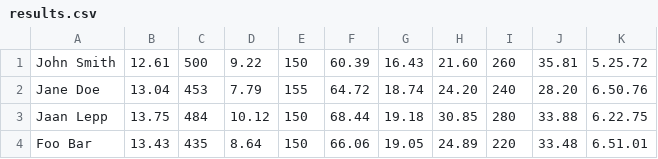
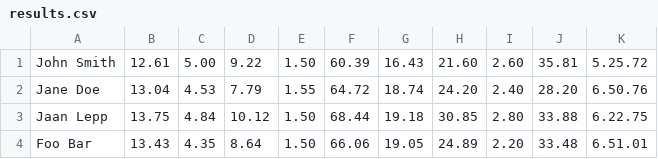
Before and after one commit to michaelsamirg/decathlon, a CSV file: src/main/resources/results.csv, drawn as a sheet.

Commit message:
result file

```diff
--- a/src/main/resources/results.csv
+++ b/src/main/resources/results.csv
@@ -1,4 +1,4 @@
-John Smith;12.61;500;9.22;150;60.39;16.43;21.60;260;35.81;5.25.72
-Jane Doe;13.04;453;7.79;155;64.72;18.74;24.20;240;28.20;6.50.76
-Jaan Lepp;13.75;484;10.12;150;68.44;19.18;30.85;280;33.88;6.22.75
-Foo Bar;13.43;435;8.64;150;66.06;19.05;24.89;220;33.48;6.51.01
+John Smith;12.61;5.00;9.22;1.50;60.39;16.43;21.60;2.60;35.81;5.25.72
+Jane Doe;13.04;4.53;7.79;1.55;64.72;18.74;24.20;2.40;28.20;6.50.76
+Jaan Lepp;13.75;4.84;10.12;1.50;68.44;19.18;30.85;2.80;33.88;6.22.75
+Foo Bar;13.43;4.35;8.64;1.50;66.06;19.05;24.89;2.20;33.48;6.51.01
```
